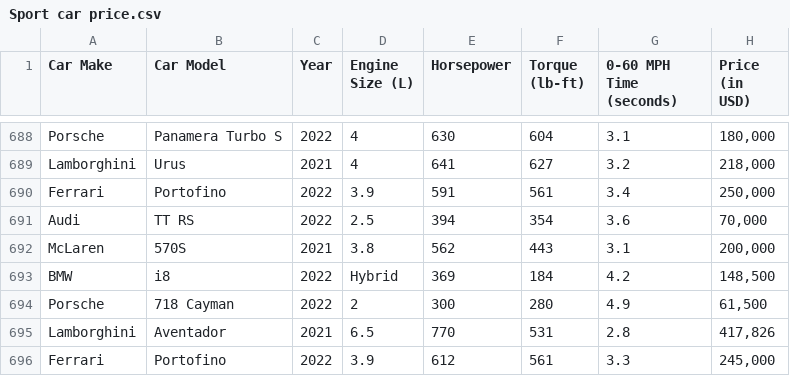
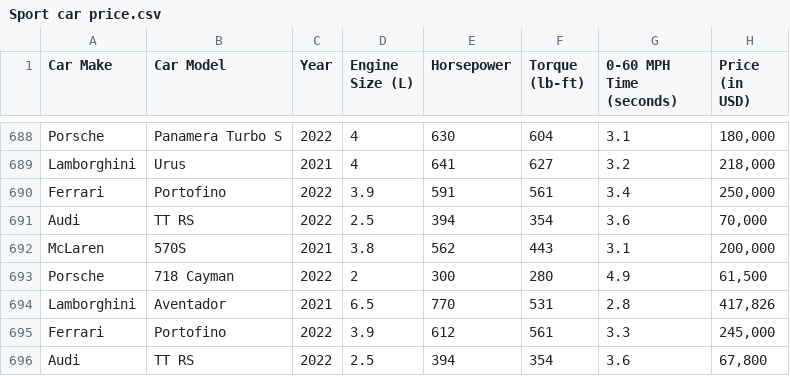
Before and after one commit to josephenelson/201RPerceptronLab, a CSV file: Sport car price.csv, drawn as a sheet; only a part is shown, gaps mark what is left out; the shorter side is filled out with more unchanged rows.

Commit message:
Update Sport car price.csv

```diff
--- a/Sport car price.csv
+++ b/Sport car price.csv
@@ -692,3 +692,2 @@ Audi,TT RS,2022,2.5,394,354,3.6,"70,000"
 McLaren,570S,2021,3.8,562,443,3.1,"200,000"
-BMW,i8,2022,Hybrid,369,184,4.2,"148,500"
 Porsche,718 Cayman,2022,2,300,280,4.9,"61,500"
```
